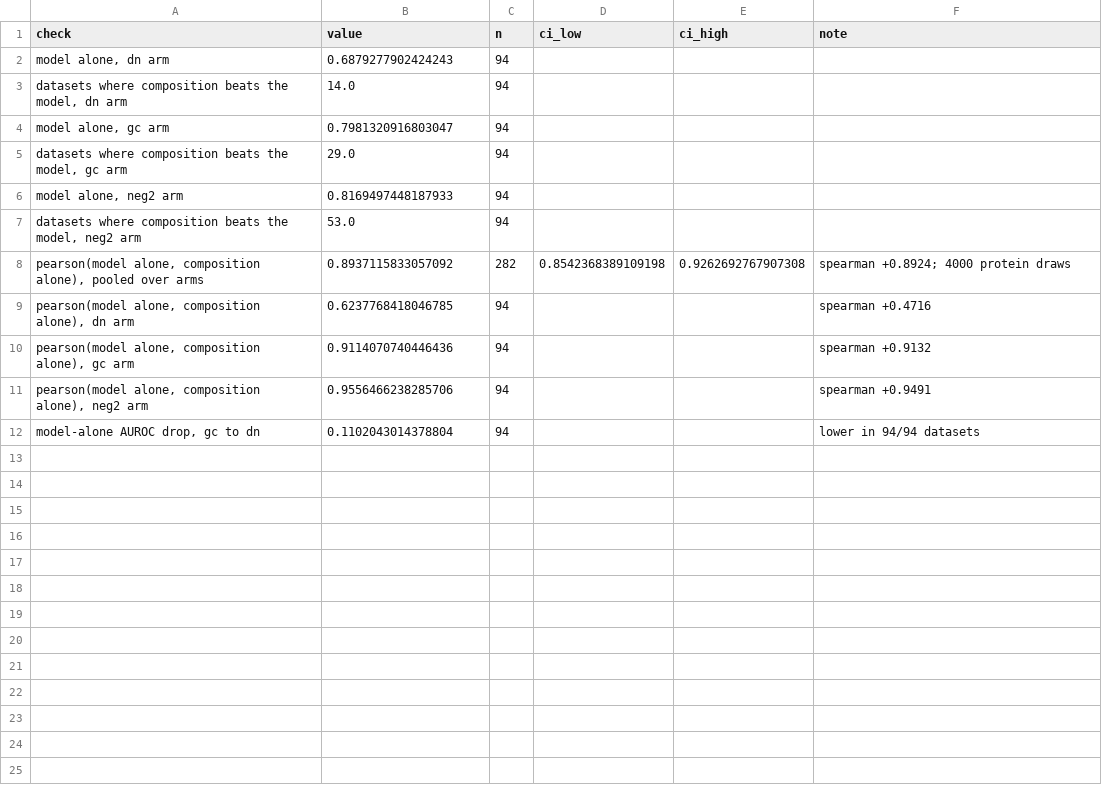
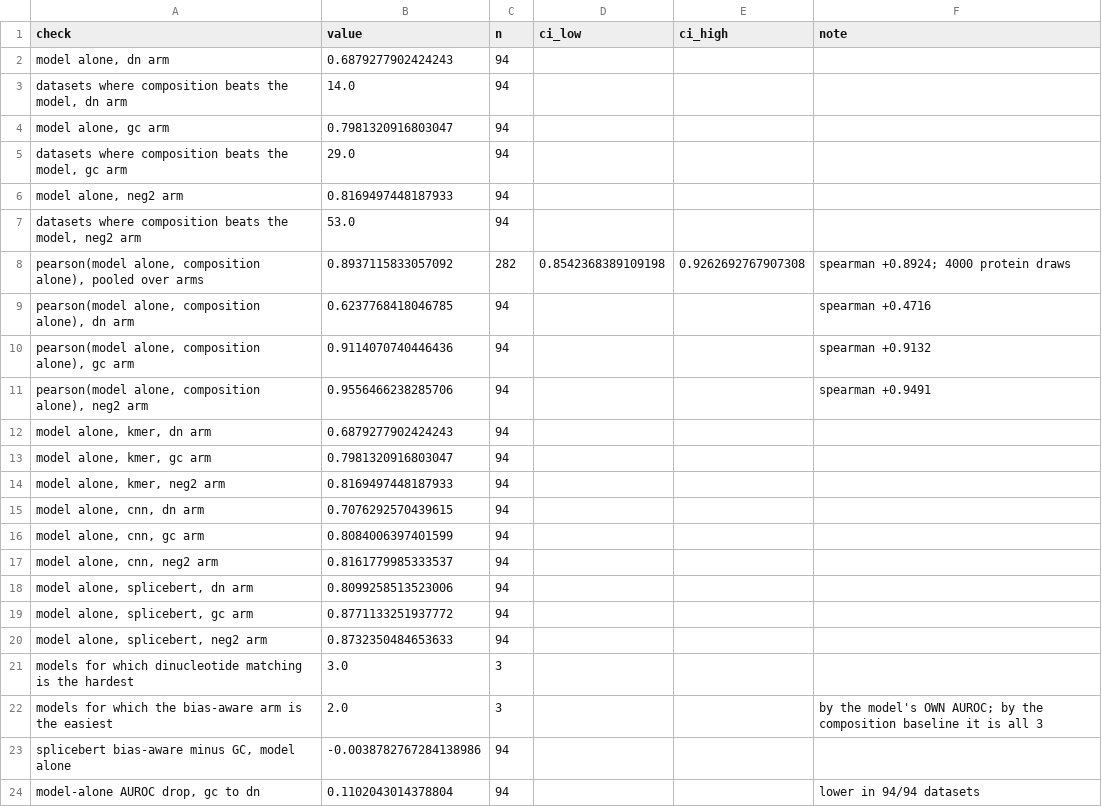
Before and after one commit to NirmalKumar31/rbp-protocol-calibration, a CSV file: results/tables/standalone_auroc.csv, drawn as a sheet.

```diff
--- a/results/tables/standalone_auroc.csv
+++ b/results/tables/standalone_auroc.csv
@@ -11,2 +11,14 @@ check,value,n,ci_low,ci_high,note
 "pearson(model alone, composition alone), neg2 arm",0.9556466238285706,94,,,spearman +0.9491
+"model alone, kmer, dn arm",0.6879277902424243,94,,,
+"model alone, kmer, gc arm",0.7981320916803047,94,,,
+"model alone, kmer, neg2 arm",0.8169497448187933,94,,,
+"model alone, cnn, dn arm",0.7076292570439615,94,,,
+"model alone, cnn, gc arm",0.8084006397401599,94,,,
+"model alone, cnn, neg2 arm",0.8161779985333537,94,,,
+"model alone, splicebert, dn arm",0.8099258513523006,94,,,
+"model alone, splicebert, gc arm",0.8771133251937772,94,,,
+"model alone, splicebert, neg2 arm",0.8732350484653633,94,,,
+models for which dinucleotide matching is the hardest,3.0,3,,,
+models for which the bias-aware arm is the easiest,2.0,3,,,by the model's OWN AUROC; by the composition baseline it is all 3
+"splicebert bias-aware minus GC, model alone",-0.0038782767284138986,94,,,
 "model-alone AUROC drop, gc to dn",0.1102043014378804,94,,,lower in 94/94 datasets
```
Also changed, not shown: results/tables/manuscript_constants.csv, 11 other files.
